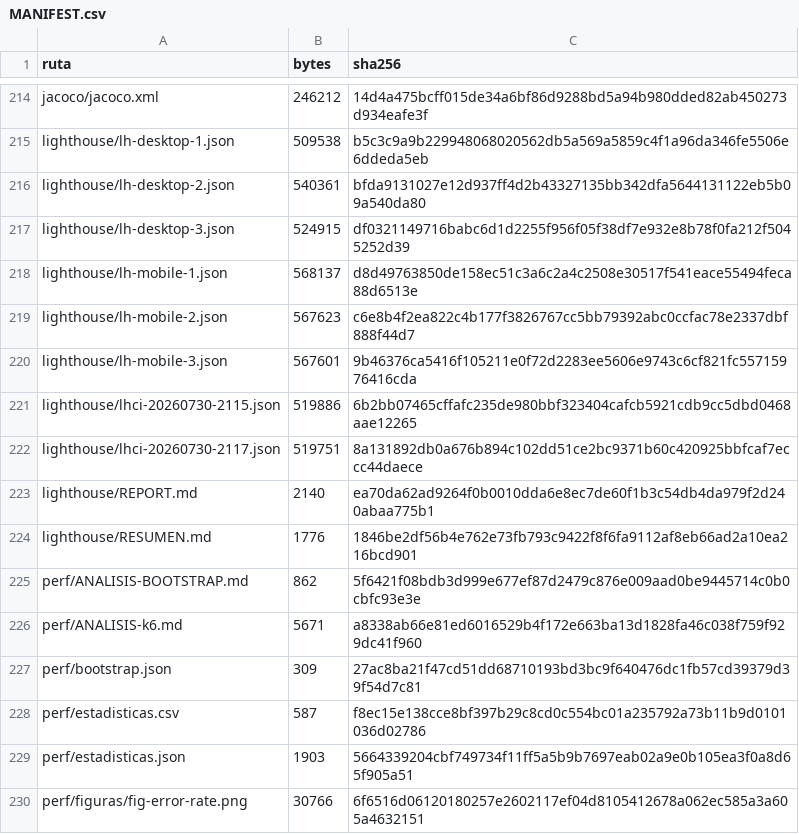
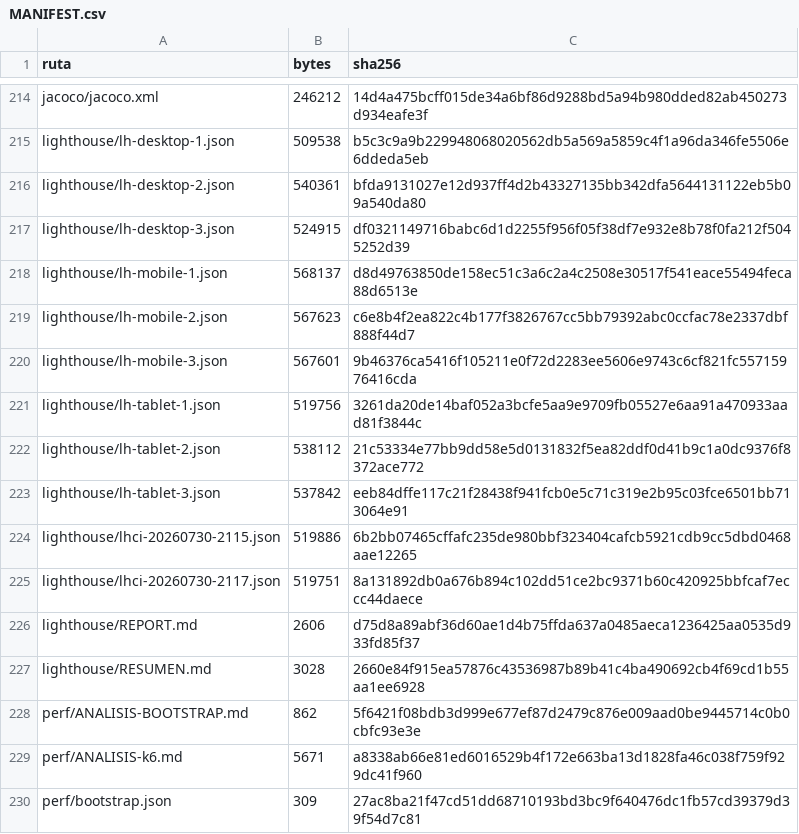
Before and after one commit to Alxjandr07/SGROAS-ProyectoAppWeb, a CSV file: dataset/MANIFEST.csv, drawn as a sheet; only a part is shown, gaps mark what is left out; the shorter side is filled out with more unchanged rows.

Commit message:
docs(P8): agregar perfil tableta Lighthouse (3 corridas) y regenerar dataset
- 3 corridas lh-tablet-1..3.json contra el deploy Render (emulacion iPad
  820x1180, Slow 4G): perf 80/76/79, acc/bp/seo cumplen.
- REPORT.md y RESUMEN.md: incluyen el tercer perfil y comando de
  reproducibilidad; 9 corridas = 3 perfiles x 3 corridas (rubrica P4/P8).
- dataset regenerado (275 archivos) con manifiesto sha256 verificado.

```diff
--- a/dataset/MANIFEST.csv
+++ b/dataset/MANIFEST.csv
@@ -220,6 +220,9 @@ lighthouse/lh-mobile-2.json,567623,c6e8b4f2ea822c4b177f3826767cc5bb79392abc0ccfa
 lighthouse/lh-mobile-3.json,567601,9b46376ca5416f105211e0f72d2283ee5606e9743c6cf821fc55715976416cda
+lighthouse/lh-tablet-1.json,519756,3261da20de14baf052a3bcfe5aa9e9709fb05527e6aa91a470933aad81f3844c
+lighthouse/lh-tablet-2.json,538112,21c53334e77bb9dd58e5d0131832f5ea82ddf0d41b9c1a0dc9376f8372ace772
+lighthouse/lh-tablet-3.json,537842,eeb84dffe117c21f28438f941fcb0e5c71c319e2b95c03fce6501bb713064e91
 lighthouse/lhci-20260730-2115.json,519886,6b2bb07465cffafc235de980bbf323404cafcb5921cdb9cc5dbd0468aae12265
 lighthouse/lhci-20260730-2117.json,519751,8a131892db0a676b894c102dd51ce2bc9371b60c420925bbfcaf7eccc44daece
-lighthouse/REPORT.md,2140,ea70da62ad9264f0b0010dda6e8ec7de60f1b3c54db4da979f2d240abaa775b1
-lighthouse/RESUMEN.md,1776,1846be2df56b4e762e73fb793c9422f8f6fa9112af8eb66ad2a10ea216bcd901
+lighthouse/REPORT.md,2606,d75d8a89abf36d60ae1d4b75ffda637a0485aeca1236425aa0535d933fd85f37
+lighthouse/RESUMEN.md,3028,2660e84f915ea57876c43536987b89b41c4ba490692cb4f69cd1b55aa1ee6928
 perf/ANALISIS-BOOTSTRAP.md,862,5f6421f08bdb3d999e677ef87d2479c876e009aad0be9445714c0b0cbfc93e3e
```
Also changed, not shown: 12 other files.
